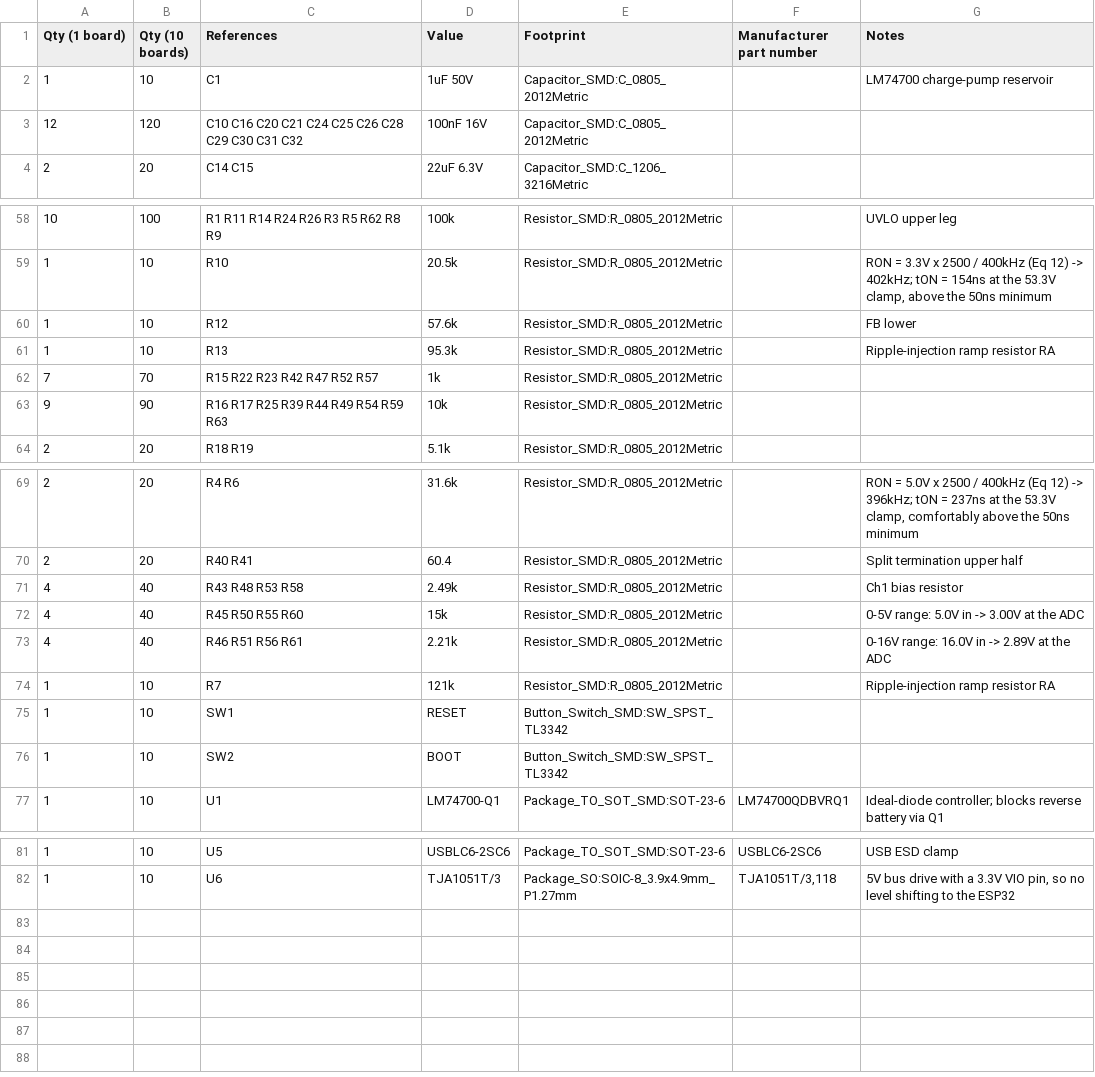
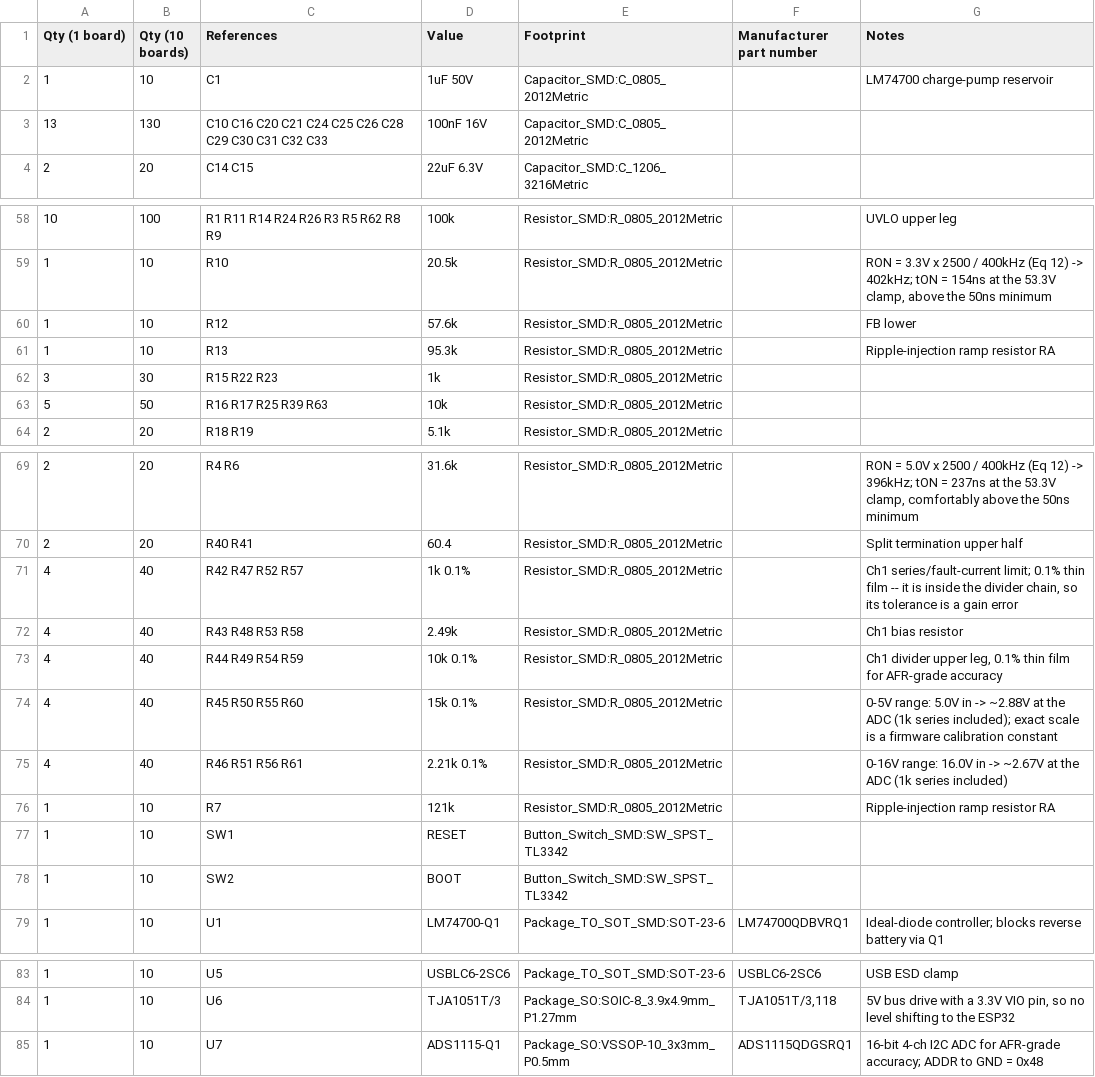
Before and after one commit to MrBlahhhh/esp32-autosport, a CSV file: bom.csv, drawn as a sheet; only a part is shown, gaps mark what is left out.

```diff
--- a/bom.csv
+++ b/bom.csv
@@ -2,3 +2,3 @@ Qty (1 board),Qty (10 boards),References,Value,Footprint,Manufacturer part numbe
 1,10,C1,1uF 50V,Capacitor_SMD:C_0805_2012Metric,,LM74700 charge-pump reservoir
-12,120,C10 C16 C20 C21 C24 C25 C26 C28 C29 C30 C31 C32,100nF 16V,Capacitor_SMD:C_0805_2012Metric,,
+13,130,C10 C16 C20 C21 C24 C25 C26 C28 C29 C30 C31 C32 C33,100nF 16V,Capacitor_SMD:C_0805_2012Metric,,
 2,20,C14 C15,22uF 6.3V,Capacitor_SMD:C_1206_3216Metric,,
@@ -61,4 +61,4 @@ Qty (1 board),Qty (10 boards),References,Value,Footprint,Manufacturer part numbe
 1,10,R13,95.3k,Resistor_SMD:R_0805_2012Metric,,Ripple-injection ramp resistor RA
-7,70,R15 R22 R23 R42 R47 R52 R57,1k,Resistor_SMD:R_0805_2012Metric,,
-9,90,R16 R17 R25 R39 R44 R49 R54 R59 R63,10k,Resistor_SMD:R_0805_2012Metric,,
+3,30,R15 R22 R23,1k,Resistor_SMD:R_0805_2012Metric,,
+5,50,R16 R17 R25 R39 R63,10k,Resistor_SMD:R_0805_2012Metric,,
 2,20,R18 R19,5.1k,Resistor_SMD:R_0805_2012Metric,,
@@ -70,5 +70,7 @@ Qty (1 board),Qty (10 boards),References,Value,Footprint,Manufacturer part numbe
 2,20,R40 R41,60.4,Resistor_SMD:R_0805_2012Metric,,Split termination upper half
+4,40,R42 R47 R52 R57,1k 0.1%,Resistor_SMD:R_0805_2012Metric,,"Ch1 series/fault-current limit; 0.1% thin film -- it is inside the divider chain, so its tolerance is a gain error"
 4,40,R43 R48 R53 R58,2.49k,Resistor_SMD:R_0805_2012Metric,,Ch1 bias resistor
-4,40,R45 R50 R55 R60,15k,Resistor_SMD:R_0805_2012Metric,,0-5V range: 5.0V in -> 3.00V at the ADC
-4,40,R46 R51 R56 R61,2.21k,Resistor_SMD:R_0805_2012Metric,,0-16V range: 16.0V in -> 2.89V at the ADC
+4,40,R44 R49 R54 R59,10k 0.1%,Resistor_SMD:R_0805_2012Metric,,"Ch1 divider upper leg, 0.1% thin film for AFR-grade accuracy"
+4,40,R45 R50 R55 R60,15k 0.1%,Resistor_SMD:R_0805_2012Metric,,0-5V range: 5.0V in -> ~2.88V at the ADC (1k series included); exact scale is a firmware calibration constant
+4,40,R46 R51 R56 R61,2.21k 0.1%,Resistor_SMD:R_0805_2012Metric,,0-16V range: 16.0V in -> ~2.67V at the ADC (1k series included)
 1,10,R7,121k,Resistor_SMD:R_0805_2012Metric,,Ripple-injection ramp resistor RA
@@ -82 +84,2 @@ Qty (1 board),Qty (10 boards),References,Value,Footprint,Manufacturer part numbe
 1,10,U6,TJA1051T/3,Package_SO:SOIC-8_3.9x4.9mm_P1.27mm,"TJA1051T/3,118","5V bus drive with a 3.3V VIO pin, so no level shifting to the ESP32"
+1,10,U7,ADS1115-Q1,Package_SO:VSSOP-10_3x3mm_P0.5mm,ADS1115QDGSRQ1,16-bit 4-ch I2C ADC for AFR-grade accuracy; ADDR to GND = 0x48
```
Also changed, not shown: 5 other files.
